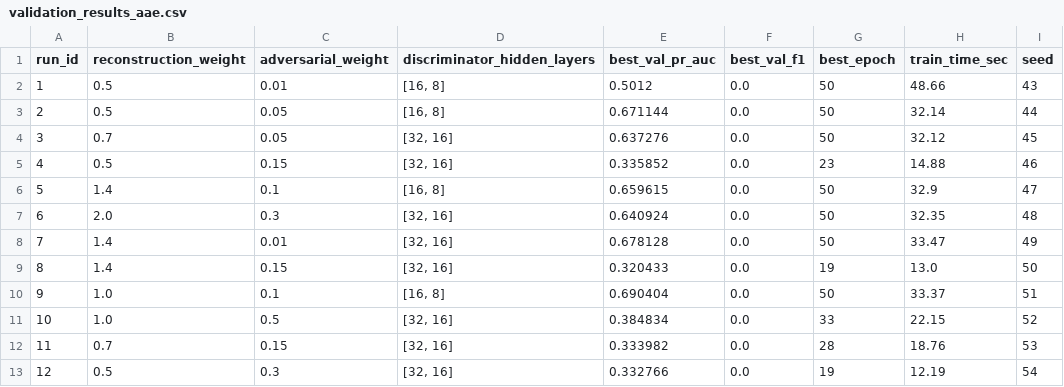
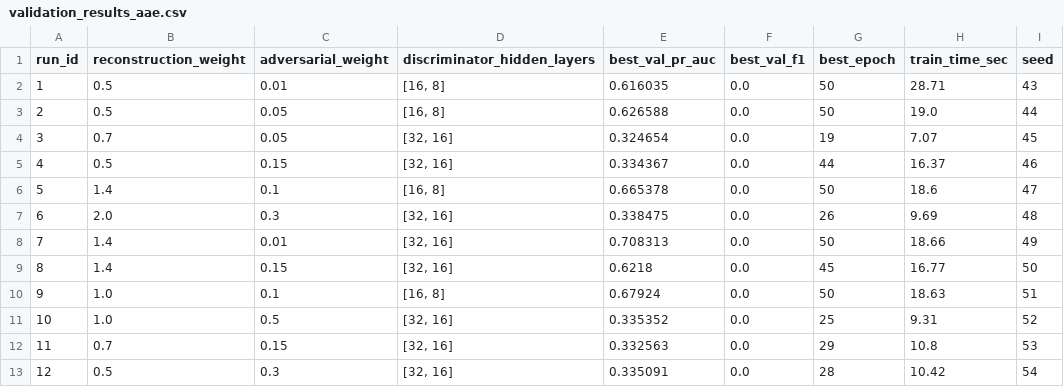
Before and after one commit to s349534/AM01-Detection-of-Anomalous-Behaviour-in-Industrial-Robot, a CSV file: reports/tables/validation_results_aae.csv, drawn as a sheet; only a part is shown; the diff covers the shown part only.

Commit message:
feat(aae): validated hyperparameters with W=32 and latent_dim=16 (run 22 best)

```diff
--- a/reports/tables/validation_results_aae.csv
+++ b/reports/tables/validation_results_aae.csv
@@ -1,13 +1,13 @@
 run_id,reconstruction_weight,adversarial_weight,discriminator_hidden_layers,best_val_pr_auc,best_val_f1,best_epoch,train_time_sec,seed
-1,0.5,0.01,"[16, 8]",0.5012,0.0,50,48.66,43
-2,0.5,0.05,"[16, 8]",0.671144,0.0,50,32.14,44
-3,0.7,0.05,"[32, 16]",0.637276,0.0,50,32.12,45
-4,0.5,0.15,"[32, 16]",0.335852,0.0,23,14.88,46
-5,1.4,0.1,"[16, 8]",0.659615,0.0,50,32.9,47
-6,2.0,0.3,"[32, 16]",0.640924,0.0,50,32.35,48
-7,1.4,0.01,"[32, 16]",0.678128,0.0,50,33.47,49
-8,1.4,0.15,"[32, 16]",0.320433,0.0,19,13.0,50
-9,1.0,0.1,"[16, 8]",0.690404,0.0,50,33.37,51
-10,1.0,0.5,"[32, 16]",0.384834,0.0,33,22.15,52
-11,0.7,0.15,"[32, 16]",0.333982,0.0,28,18.76,53
-12,0.5,0.3,"[32, 16]",0.332766,0.0,19,12.19,54
+1,0.5,0.01,"[16, 8]",0.616035,0.0,50,28.71,43
+2,0.5,0.05,"[16, 8]",0.626588,0.0,50,19.0,44
+3,0.7,0.05,"[32, 16]",0.324654,0.0,19,7.07,45
+4,0.5,0.15,"[32, 16]",0.334367,0.0,44,16.37,46
+5,1.4,0.1,"[16, 8]",0.665378,0.0,50,18.6,47
+6,2.0,0.3,"[32, 16]",0.338475,0.0,26,9.69,48
+7,1.4,0.01,"[32, 16]",0.708313,0.0,50,18.66,49
+8,1.4,0.15,"[32, 16]",0.6218,0.0,45,16.77,50
+9,1.0,0.1,"[16, 8]",0.67924,0.0,50,18.63,51
+10,1.0,0.5,"[32, 16]",0.335352,0.0,25,9.31,52
+11,0.7,0.15,"[32, 16]",0.332563,0.0,29,10.8,53
+12,0.5,0.3,"[32, 16]",0.335091,0.0,28,10.42,54
```
Also changed, not shown: 31 edited cells elsewhere in this file, 7 other files.
